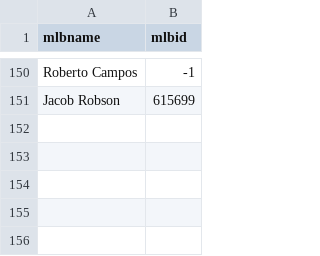
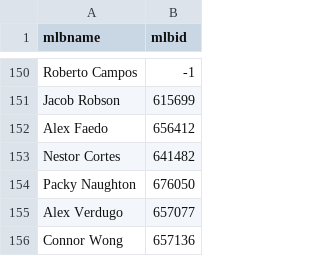
Before and after one commit to aidanhall21/daily-fantasy-baseball-projection-system, a CSV file: names_id_df.csv, drawn as a sheet; only a part is shown, gaps mark what is left out.

```diff
--- a/names_id_df.csv
+++ b/names_id_df.csv
@@ -151 +151,6 @@ Roberto Campos,-1
 Jacob Robson,615699
+Alex Faedo,656412
+Nestor Cortes,641482
+Packy Naughton,676050
+Alex Verdugo,657077
+Connor Wong,657136
```
Also changed, not shown: 19 other files.
